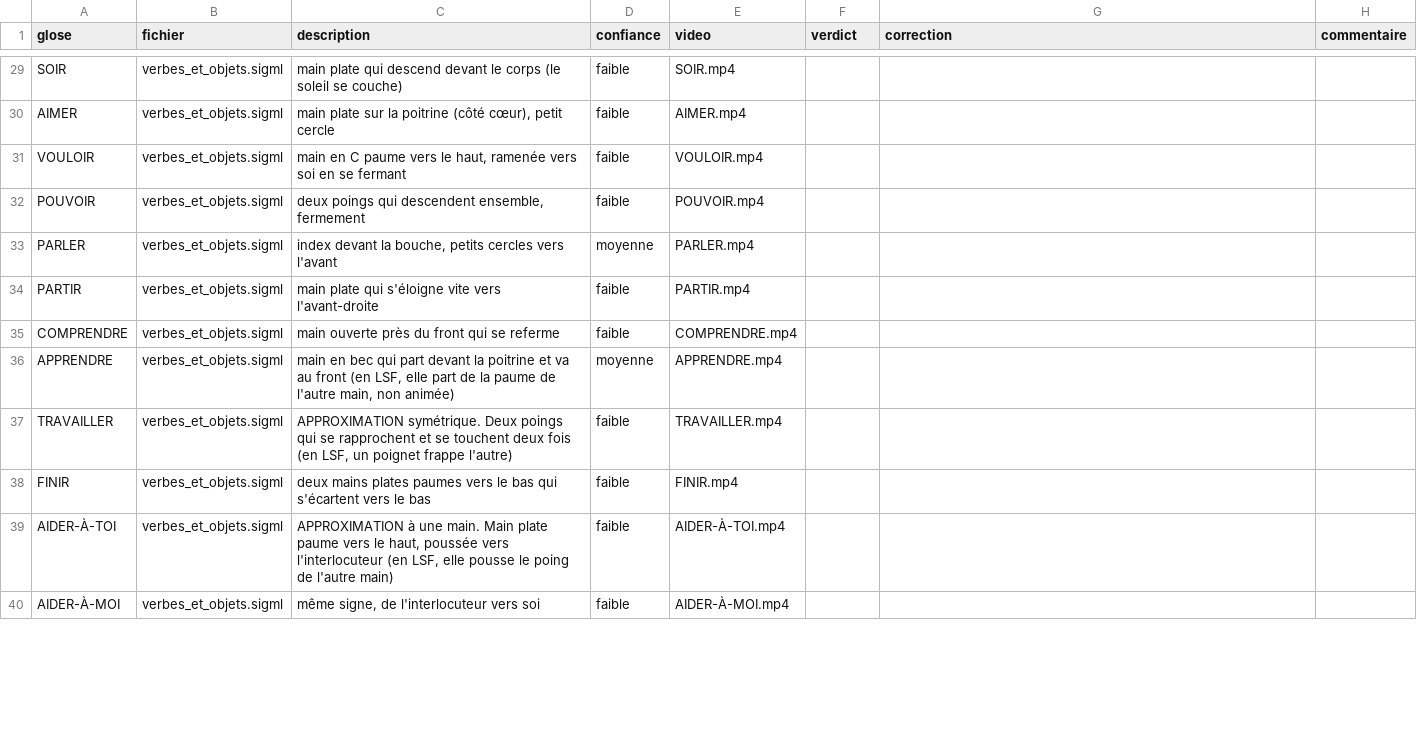
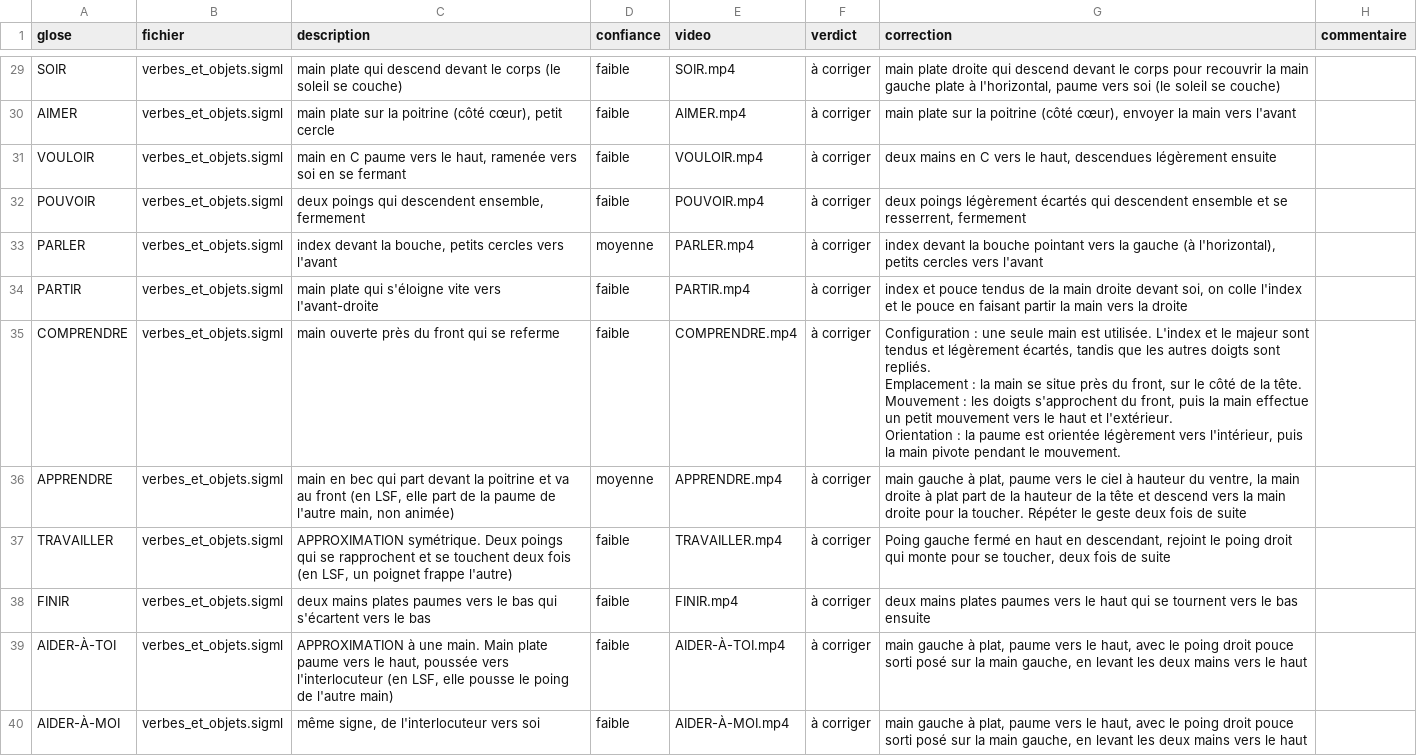
Before and after one commit to eglantinefonrose/AI_Audio_Live_To_Sign_Language_Avatar_Generation, a CSV file: src/sign_language_3d_avatar/dataset_generation/sigml/validation_pilote.csv, drawn as a sheet; only a part is shown, gaps mark what is left out; ↵ is a line break in a cell; the diff covers the shown part only; the diff names each change by its address in the sheet, - before the commit and + after, or states it on an @@ line.

Commit message:
Relecture et correction du CSV contenant les signes générés par Claude

```diff
--- a/src/sign_language_3d_avatar/dataset_generation/sigml/validation_pilote.csv
+++ b/src/sign_language_3d_avatar/dataset_generation/sigml/validation_pilote.csv
-F29:F40 (verdict): (empty)
+F29:F40 (verdict): à corriger
-G29 (correction): (empty)
+G29 (correction): main plate droite qui descend devant le corps pour recouvrir la main gauche plate à l'horizontal, paume vers soi (le soleil se couche)
-G30 (correction): (empty)
+G30 (correction): main plate sur la poitrine (côté cœur), envoyer la main vers l'avant
-G31 (correction): (empty)
+G31 (correction): deux mains en C vers le haut, descendues légèrement ensuite
-G32 (correction): (empty)
+G32 (correction): deux poings légèrement écartés qui descendent ensemble et se resserrent, fermement
-G33 (correction): (empty)
+G33 (correction): index devant la bouche pointant vers la gauche (à l'horizontal), petits cercles vers l'avant
-G34 (correction): (empty)
+G34 (correction): index et pouce tendus de la main droite devant soi, on colle l'index et le pouce en faisant partir la main vers la droite
-G35 (correction): (empty)
+G35 (correction): Configuration : une seule main est utilisée. L'index et le majeur sont tendus et légèrement écartés, tandis que les autres doigts sont repliés. ↵ Emplacement : la main se situe près du front, sur le côté de la tête. ↵ Mouvement : les doigts s'approchent du front, puis la main effectue un petit mouvement vers le haut et l'extérieur. ↵ Orientation : la paume est orientée légèrement vers l'intérieur, puis la main pivote pendant le mouvement.
-G36 (correction): (empty)
+G36 (correction): main gauche à plat, paume vers le ciel à hauteur du ventre, la main droite à plat part de la hauteur de la tête et descend vers la main droite pour la toucher. Répéter le geste deux fois de suite
-G37 (correction): (empty)
+G37 (correction): Poing gauche fermé en haut en descendant, rejoint le poing droit qui monte pour se toucher, deux fois de suite
-G38 (correction): (empty)
+G38 (correction): deux mains plates paumes vers le haut qui se tournent vers le bas ensuite
-G39:G40 (correction): (empty)
+G39:G40 (correction): main gauche à plat, paume vers le haut, avec le poing droit pouce sorti posé sur la main gauche, en levant les deux mains vers le haut
```
Also changed, not shown: 61 edited cells elsewhere in this file.
